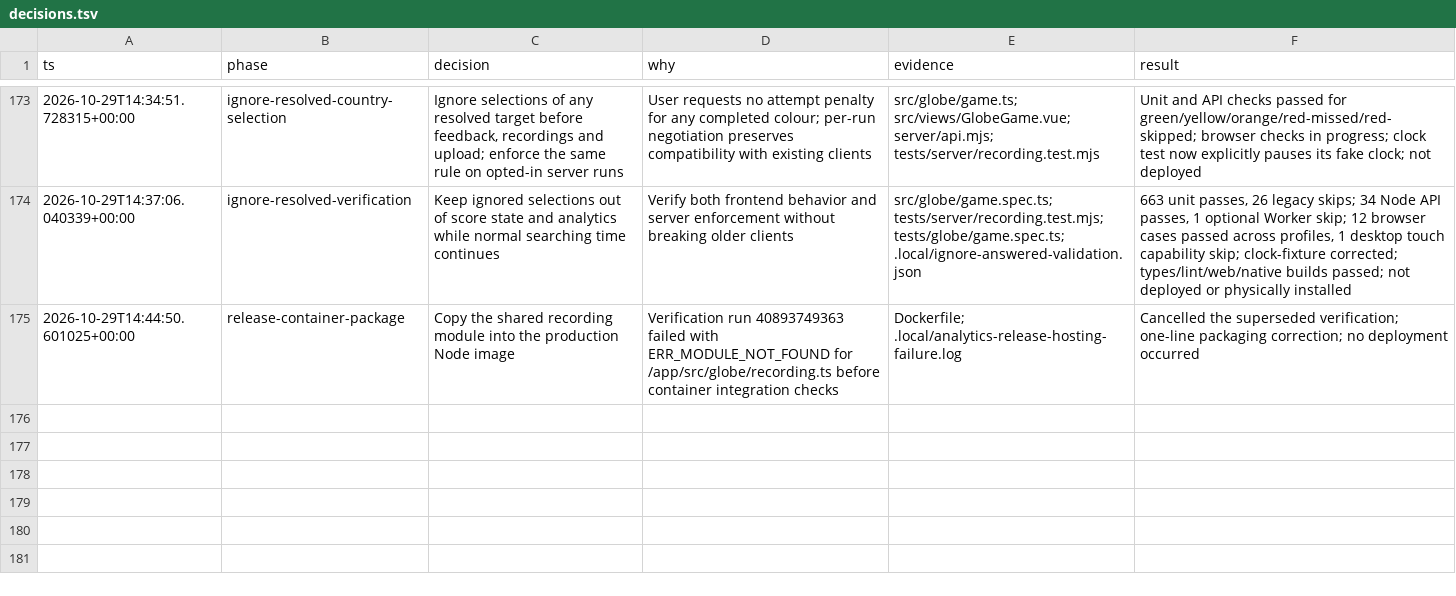
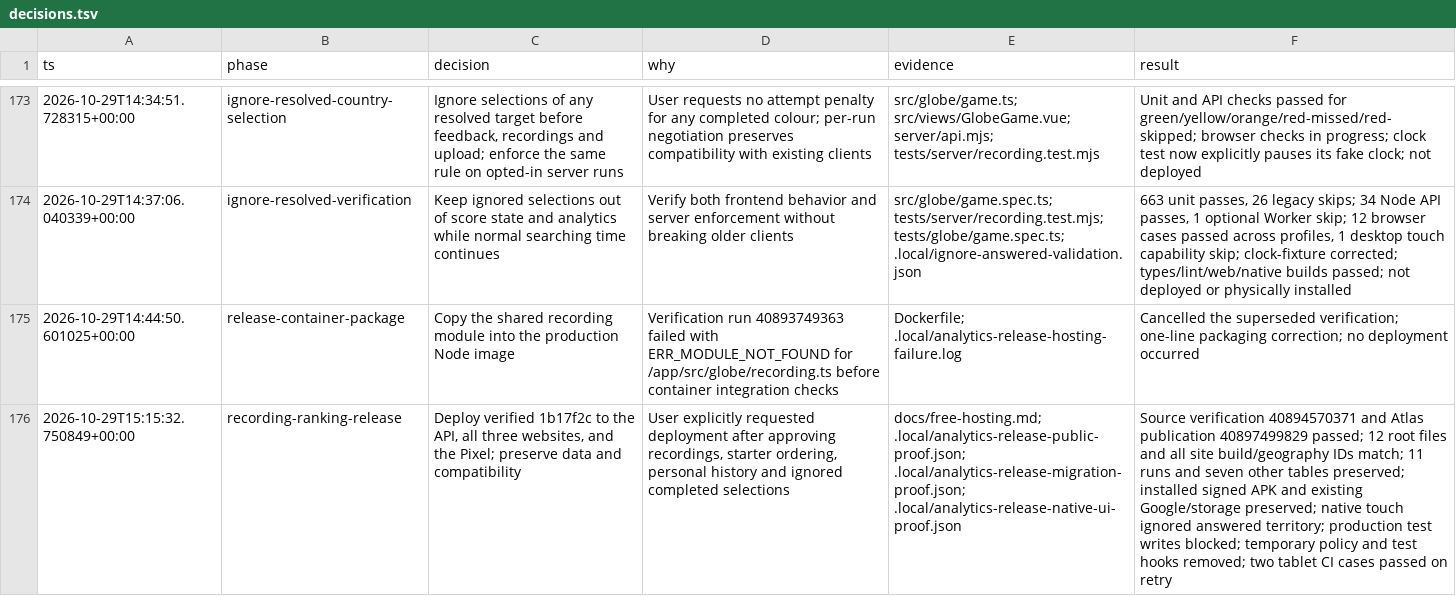
Before and after one commit to kmarchais/geography-game, a TSV file: docs/decisions.tsv, drawn as a sheet; only a part is shown, gaps mark what is left out; the diff names each change by its address in the sheet, - before the commit and + after, or states it on an @@ line.

Commit message:
Record deployed run analytics and ranking verification

```diff
--- a/docs/decisions.tsv
+++ b/docs/decisions.tsv
+row 176: 2026-10-29T15:15:32.750849+00:00 | recording-ranking-release | Deploy verified 1b17f2c to the API, all three websites, and the Pixel; preserve data and compatibility | User explicitly requested deployment after approving recordings, starter ordering, personal history and ignored completed selections | docs/free-hosting.md; .local/analytics-release-public-proof.json; .local/analytics-release-migration-proof.json; .local/analytics-release-native-ui-proof.json | Source verification 40894570371 and Atlas publication 40897499829 passed; 12 root files and all site build/geography IDs match; 11 runs and seven other tables preserved; installed signed APK and existing Google/storage preserved; native touch ignored answered territory; production test writes blocked; temporary policy and test hooks removed; two tablet CI cases passed on retry
```
Also changed, not shown: 1 other file.
